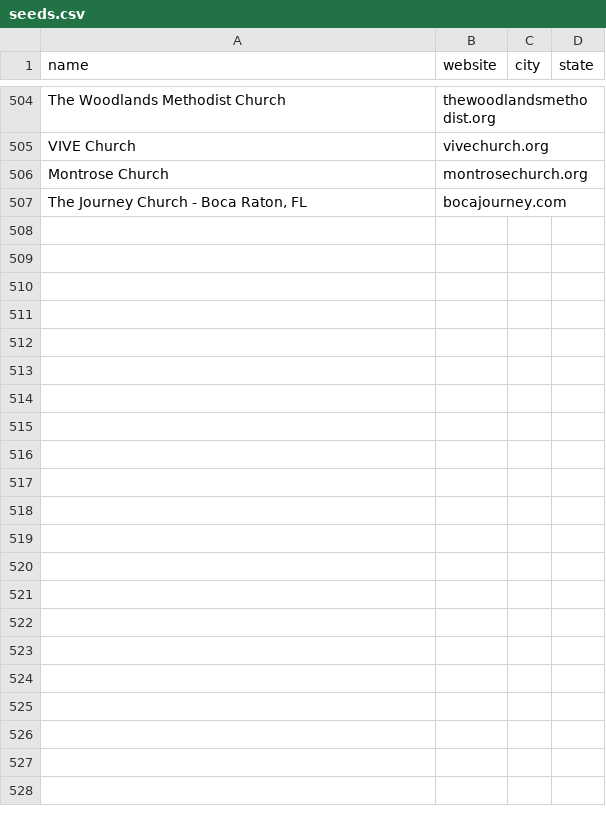
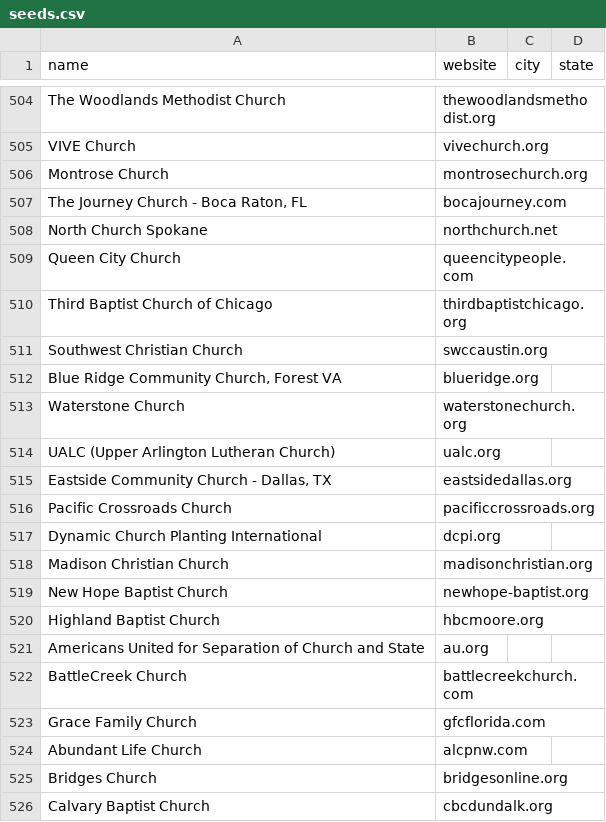
Before and after one commit to Polymer-Design/sales-cold-outreach, a CSV file: data/leads/churches/seeds.csv, drawn as a sheet; only a part is shown, gaps mark what is left out; the diff covers the shown part only.

```diff
--- a/data/leads/churches/seeds.csv
+++ b/data/leads/churches/seeds.csv
@@ -507 +507,20 @@ Montrose Church,montrosechurch.org,,
 "The Journey Church - Boca Raton, FL",bocajourney.com,,
+North Church Spokane,northchurch.net,,
+Queen City Church,queencitypeople.com,,
+Third Baptist Church of Chicago,thirdbaptistchicago.org,,
+Southwest Christian Church,swccaustin.org,,
+"Blue Ridge Community Church, Forest VA",blueridge.org,,
+Waterstone Church,waterstonechurch.org,,
+UALC (Upper Arlington Lutheran Church),ualc.org,,
+"Eastside Community Church - Dallas, TX",eastsidedallas.org,,
+Pacific Crossroads Church,pacificcrossroads.org,,
+Dynamic Church Planting International,dcpi.org,,
+Madison Christian Church,madisonchristian.org,,
+New Hope Baptist Church,newhope-baptist.org,,
+Highland Baptist Church,hbcmoore.org,,
+Americans United for Separation of Church and State,au.org,,
+BattleCreek Church,battlecreekchurch.com,,
+Grace Family Church,gfcflorida.com,,
+Abundant Life Church,alcpnw.com,,
+Bridges Church,bridgesonline.org,,
+Calvary Baptist Church,cbcdundalk.org,,
```
Also changed, not shown: 45 added rows elsewhere in this file, data/leads/churches/candidates.csv, data/leads/churches/crawled.csv, 1 other file.
